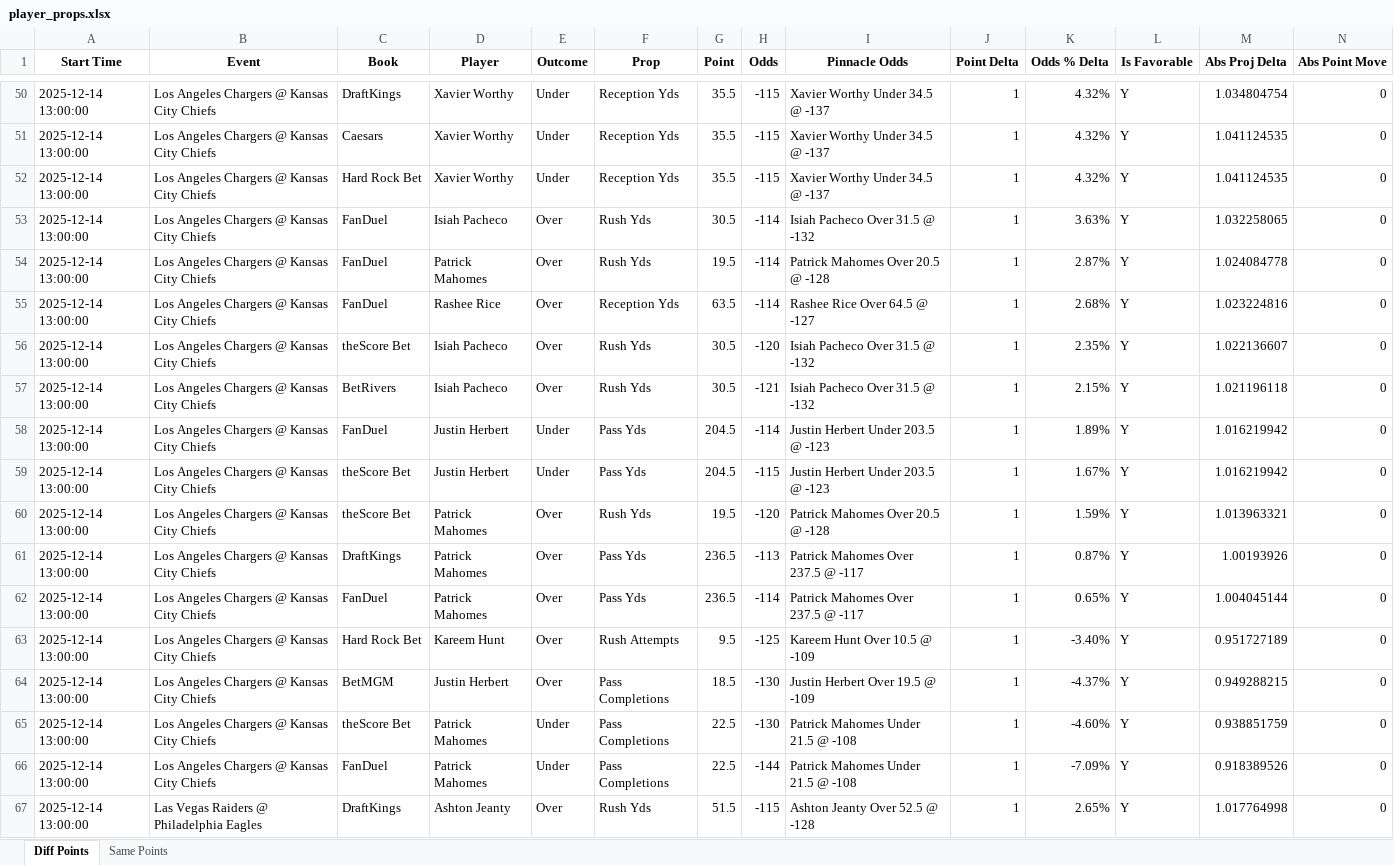
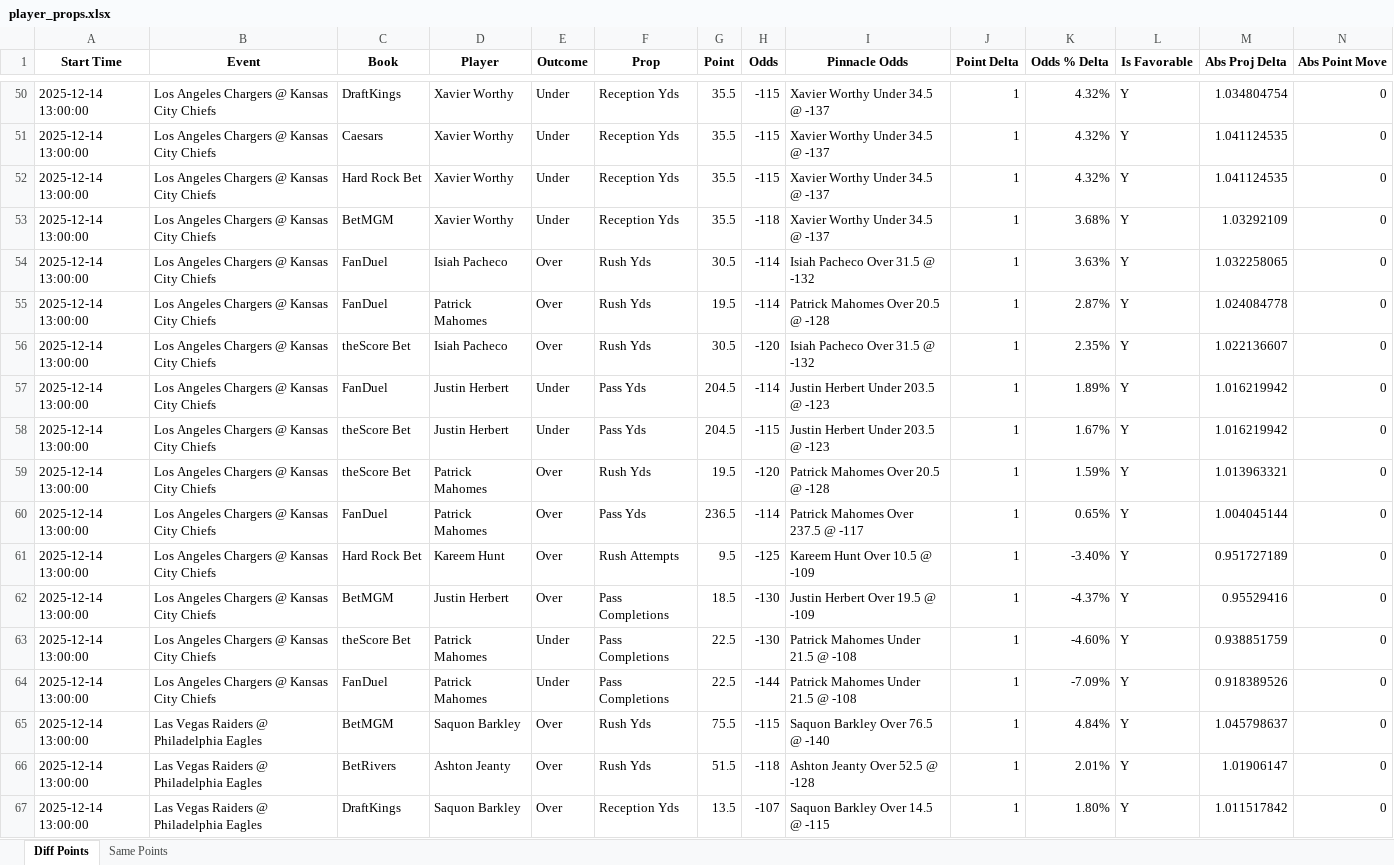
Before and after one commit to rahulShahCode/player-props-scraper, an Excel workbook: player_props.xlsx, sheet Diff Points, drawn as a sheet; only a part is shown, gaps mark what is left out; the shorter side is filled out with more unchanged rows; values as stored, in another font and other column widths than the file's, no borders; removed rows and columns are numbered as before the commit, all else as after; the diff covers the shown part only; the diff names each change by its address in the sheet, - before the commit and + after, or states it on an @@ line.

```diff
--- a/player_props.xlsx (sheet Diff Points)
+++ b/player_props.xlsx (sheet Diff Points)
+row 53: 2025-12-14 13:00:00 | Los Angeles Chargers @ Kansas City Chiefs | BetMGM | Xavier Worthy | Under | Reception Yds | 35.5 | -118 | Xavier Worthy Under 34.5 @ -137 | 1 | 3.68% | Y | 1.03292109 | 0
-row 55: 2025-12-14 13:00:00 | Los Angeles Chargers @ Kansas City Chiefs | FanDuel | Rashee Rice | Over | Reception Yds | 63.5 | -114 | Rashee Rice Over 64.5 @ -127 | 1 | 2.68% | Y | 1.023224816 | 0
-row 57: 2025-12-14 13:00:00 | Los Angeles Chargers @ Kansas City Chiefs | BetRivers | Isiah Pacheco | Over | Rush Yds | 30.5 | -121 | Isiah Pacheco Over 31.5 @ -132 | 1 | 2.15% | Y | 1.021196118 | 0
-row 61: 2025-12-14 13:00:00 | Los Angeles Chargers @ Kansas City Chiefs | DraftKings | Patrick Mahomes | Over | Pass Yds | 236.5 | -113 | Patrick Mahomes Over 237.5 @ -117 | 1 | 0.87% | Y | 1.00193926 | 0
-M62 (Abs Proj Delta): 0.949288215
+M62 (Abs Proj Delta): 0.95529416
-C65 (Book): DraftKings
+C65 (Book): BetMGM
-D65 (Player): Ashton Jeanty
+D65 (Player): Saquon Barkley
-G65 (Point): 51.5
+G65 (Point): 75.5
-I65 (Pinnacle Odds): Ashton Jeanty Over 52.5 @ -128
+I65 (Pinnacle Odds): Saquon Barkley Over 76.5 @ -140
-K65 (Odds % Delta): 2.65%
+K65 (Odds % Delta): 4.84%
-M65 (Abs Proj Delta): 1.017764998
+M65 (Abs Proj Delta): 1.045798637
```
Also changed, not shown: 22 added rows, 21 removed rows, 1 moved row and 102 edited cells elsewhere in this sheet, sheet Same Points, 2 other files.
